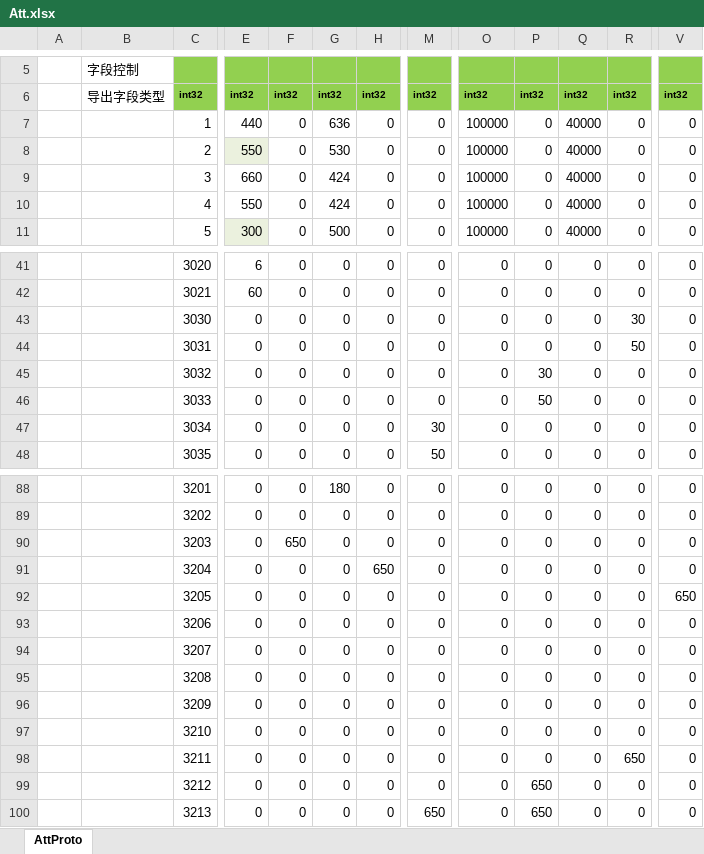
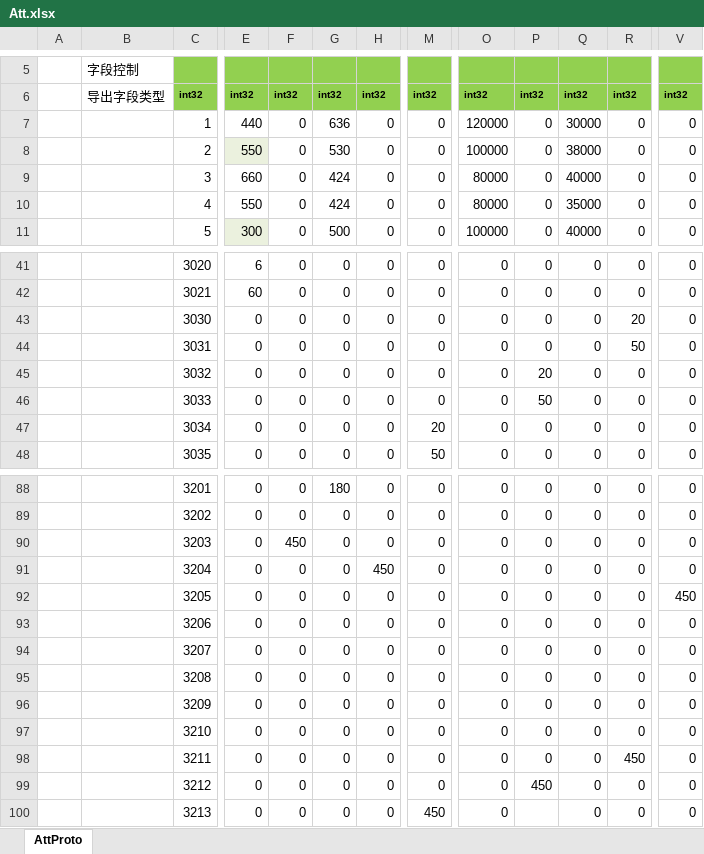
Before and after one commit to east-eden/server, an Excel workbook: config/excel/Att.xlsx, sheet AttProto, drawn as a sheet; only a part is shown, gaps mark what is left out; values as stored, in another font and other column widths than the file's, no borders; the diff names each change by its address in the sheet, - before the commit and + after, or states it on an @@ line.

Commit message:
bitbucket pipeline generate excel auto go source code ...

```diff
--- a/config/excel/Att.xlsx (sheet AttProto)
+++ b/config/excel/Att.xlsx (sheet AttProto)
-O7: 100000
+O7: 120000
-Q7: 40000
+Q7: 30000
-Q8: 40000
+Q8: 38000
-O9:O10: 100000
+O9:O10: 80000
-Q10: 40000
+Q10: 35000
-R43: 30
+R43: 20
-P45: 30
+P45: 20
-M47: 30
+M47: 20
-F90: 650
+F90: 450
-H91: 650
+H91: 450
-V92: 650
+V92: 450
-R98: 650
+R98: 450
-P99: 650
+P99: 450
-M100: 650
+M100: 450
-P100: 650
+P100: (empty)
```
